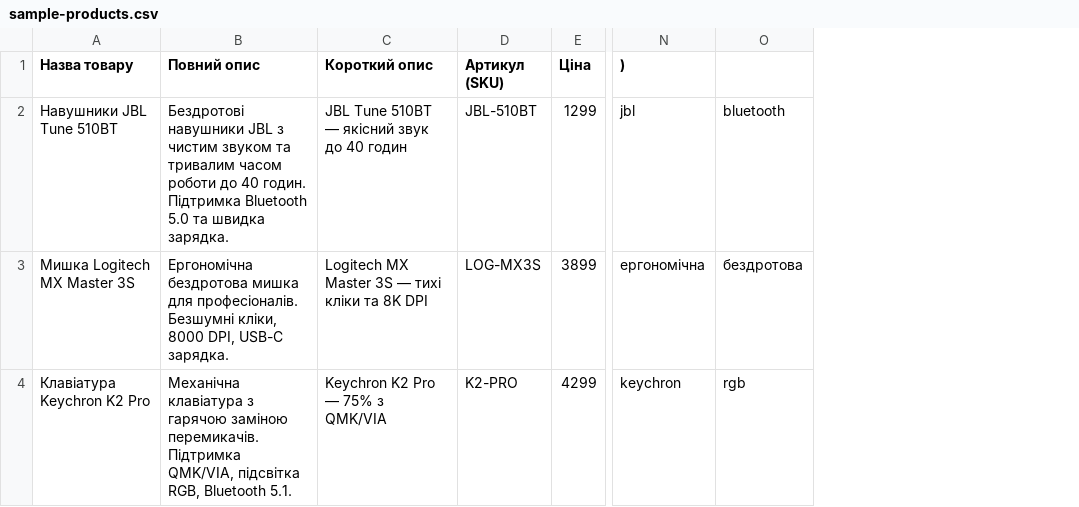
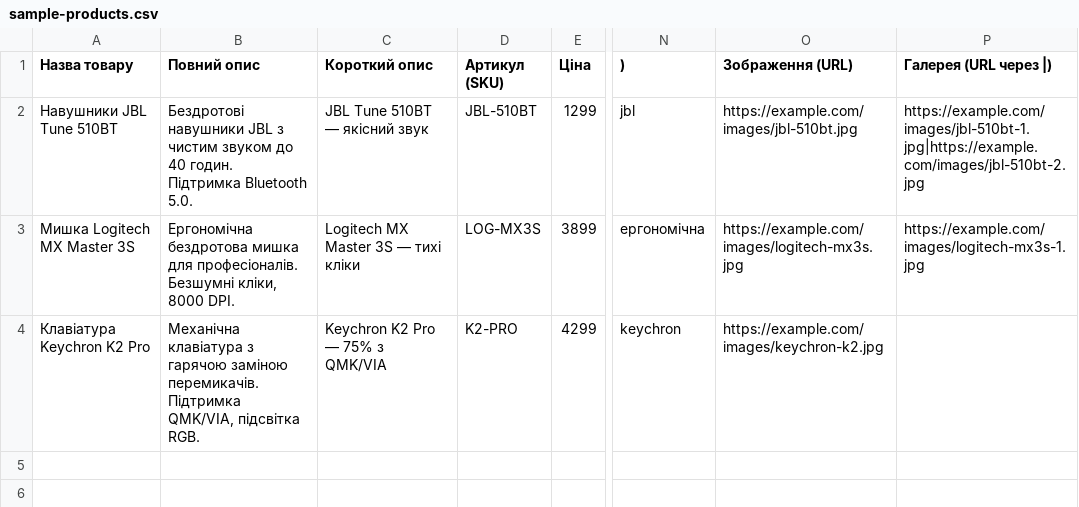
Before and after one commit to portallcomua/WooImpEx, a CSV file: sample-products.csv, drawn as a sheet; only a part is shown, gaps mark what is left out; removed rows and columns are numbered as before the commit, all else as after; the diff names each change by its address in the sheet, - before the commit and + after, or states it on an @@ line.

Commit message:
Update sample-products.csv

```diff
--- a/sample-products.csv
+++ b/sample-products.csv
-column O, rows 2-4: bluetooth | бездротова | rgb
+column O (Зображення (URL)), rows 2-4: https://example.com/images/jbl-510bt.jpg | https://example.com/images/logitech-mx3s.jpg | https://example.com/images/keychron-k2.jpg
+column P (Галерея (URL через |)), rows 2-3: https://example.com/images/jbl-510bt-1.jpg|https://example.com/images/jbl-510bt-2.jpg | https://example.com/images/logitech-mx3s-1.jpg
-B2 (Повний опис): …чистим звуком та тривалим часом роботи до 40 годин. Підтримка Bluetooth 5.0 та швидка зарядка.
+B2 (Повний опис): …чистим звуком до 40 годин. Підтримка Bluetooth 5.0.
-C2 (Короткий опис): JBL Tune 510BT — якісний звук до 40 годин
+C2 (Короткий опис): JBL Tune 510BT — якісний звук
-B3 (Повний опис): …кліки, 8000 DPI, USB-C зарядка.
+B3 (Повний опис): …кліки, 8000 DPI.
-C3 (Короткий опис): Logitech MX Master 3S — тихі кліки та 8K DPI
+C3 (Короткий опис): Logitech MX Master 3S — тихі кліки
-B4 (Повний опис): …QMK/VIA, підсвітка RGB, Bluetooth 5.1.
+B4 (Повний опис): …QMK/VIA, підсвітка RGB.
```
